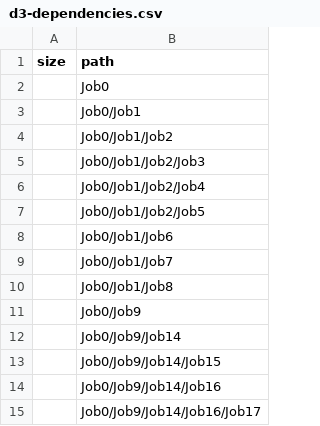
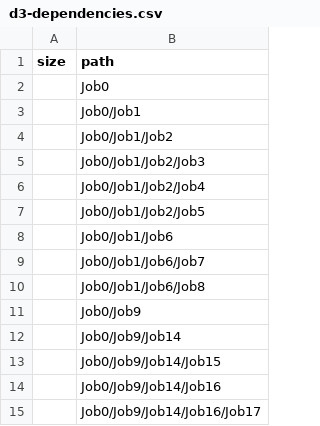
Before and after one commit to pulkit23/3d-force-graph, a CSV file: example/datasets/d3-dependencies.csv, drawn as a sheet; only a part is shown.

Commit message:
Update d3-dependencies.csv

```diff
--- a/example/datasets/d3-dependencies.csv
+++ b/example/datasets/d3-dependencies.csv
@@ -8,4 +8,4 @@ size,path
 ,Job0/Job1/Job6
-,Job0/Job1/Job7
-,Job0/Job1/Job8
+,Job0/Job1/Job6/Job7
+,Job0/Job1/Job6/Job8
 ,Job0/Job9
```
